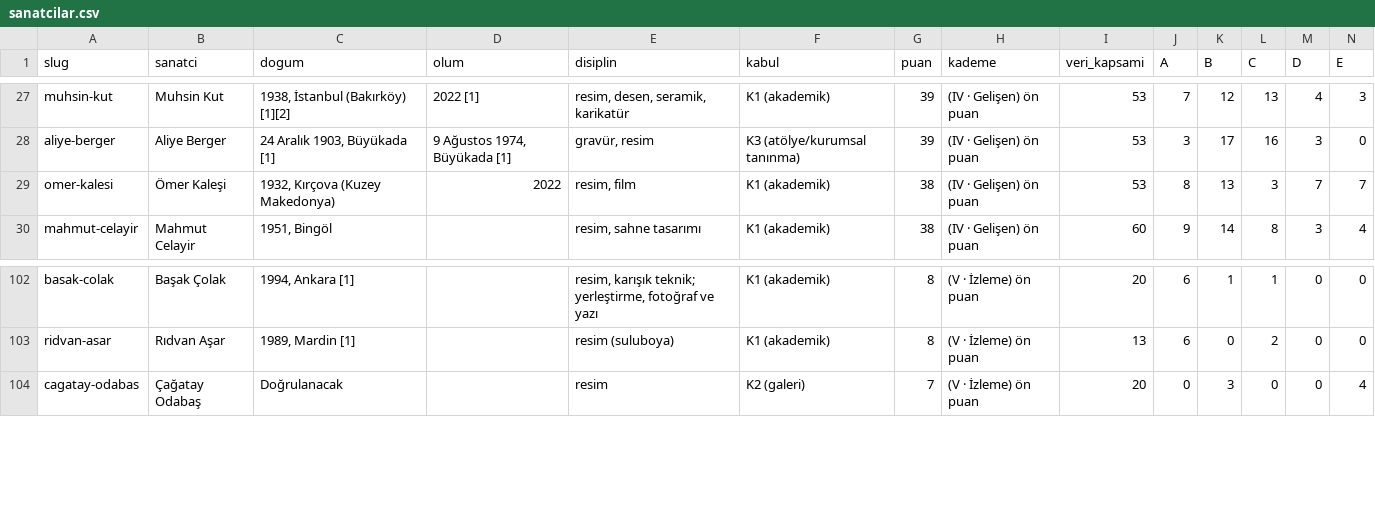
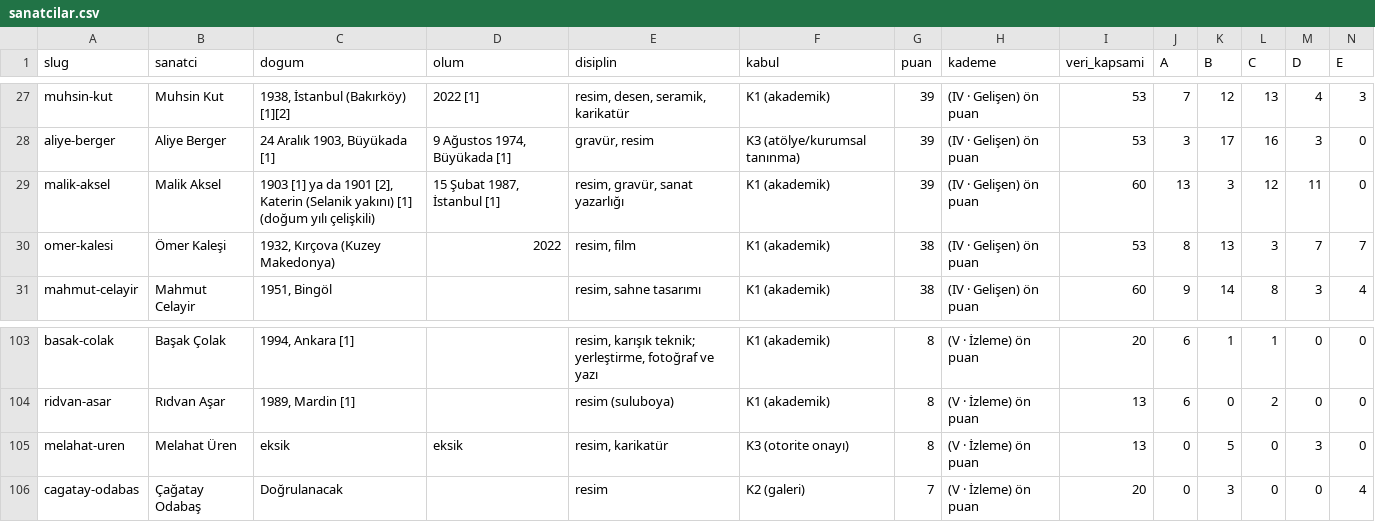
Before and after one commit to occiftci-ux/artvela-site, a CSV file: arastirma/sanatcilar.csv, drawn as a sheet; only a part is shown, gaps mark what is left out; rows hold the shown columns only; the diff names each change by its address in the sheet, - before the commit and + after, or states it on an @@ line.

```diff
--- a/arastirma/sanatcilar.csv
+++ b/arastirma/sanatcilar.csv
+row 29: malik-aksel | Malik Aksel | 1903 [1] ya da 1901 [2], Katerin (Selanik yakını) [1] (doğum yılı çelişkili) | 15 Şubat 1987, İstanbul [1] | resim, gravür, sanat yazarlığı | K1 (akademik) | 39 | (IV · Gelişen) ön puan | 60 | 13 | 3 | 12 | 11 | 0
+row 105: melahat-uren | Melahat Üren | eksik | eksik | resim, karikatür | K3 (otorite onayı) | 8 | (V · İzleme) ön puan | 13 | 0 | 5 | 0 | 3 | 0
```
Also changed, not shown: arastirma/kuyruk.csv, 6 other files.
